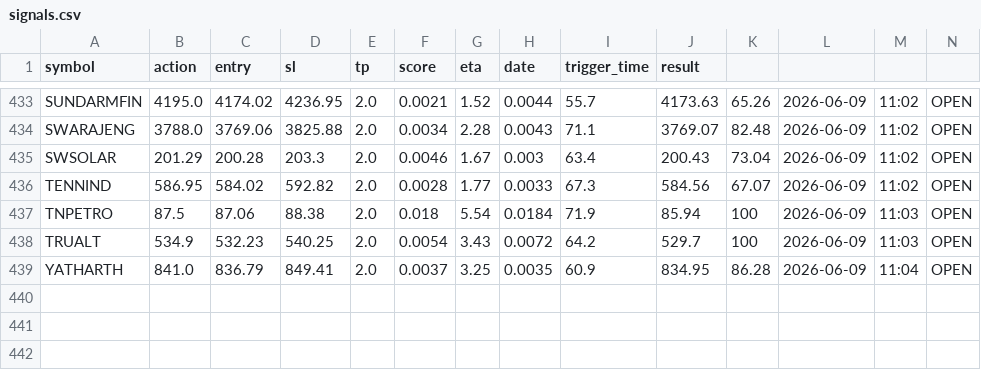
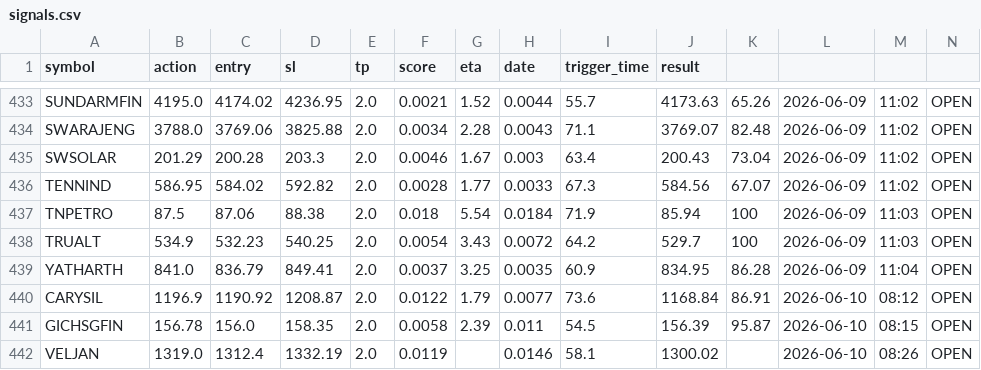
Before and after one commit to manjunathashtagi/Trading-Radar, a CSV file: data/signals.csv, drawn as a sheet; only a part is shown, gaps mark what is left out.

```diff
--- a/data/signals.csv
+++ b/data/signals.csv
@@ -439 +439,4 @@ TRUALT,534.9,532.23,540.25,2.0,0.0054,3.43,0.0072,64.2,529.7,100,2026-06-09,11:0
 YATHARTH,841.0,836.79,849.41,2.0,0.0037,3.25,0.0035,60.9,834.95,86.28,2026-06-09,11:04,OPEN
+CARYSIL,1196.9,1190.92,1208.87,2.0,0.0122,1.79,0.0077,73.6,1168.84,86.91,2026-06-10,08:12,OPEN
+GICHSGFIN,156.78,156.0,158.35,2.0,0.0058,2.39,0.011,54.5,156.39,95.87,2026-06-10,08:15,OPEN
+VELJAN,1319.0,1312.4,1332.19,2.0,0.0119,,0.0146,58.1,1300.02,,2026-06-10,08:26,OPEN
```
Also changed, not shown: data/alerted_today.csv.
